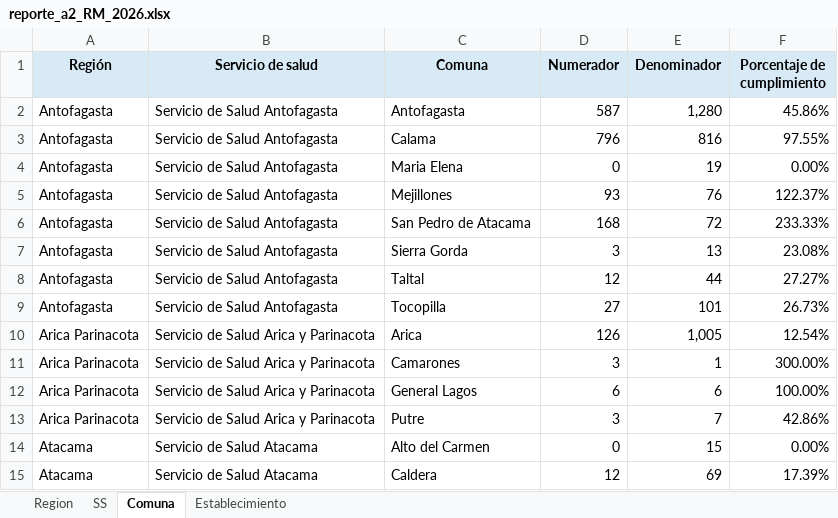
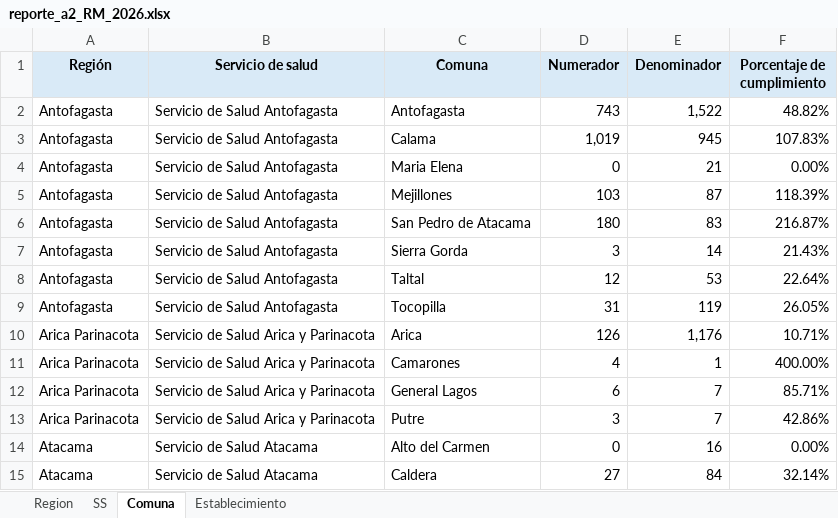
Before and after one commit to santiagofh/REM-CCHc, an Excel workbook: output/reporte_a2_RM_2026.xlsx, sheet Comuna, drawn as a sheet; only a part is shown; values as stored, in another font and other column widths than the file's, no borders; the diff covers the shown part only; the diff names each change by its address in the sheet, - before the commit and + after, or states it on an @@ line.

```diff
--- a/output/reporte_a2_RM_2026.xlsx (sheet Comuna)
+++ b/output/reporte_a2_RM_2026.xlsx (sheet Comuna)
-D2 (Numerador): 587
+D2 (Numerador): 743
-E2 (Denominador): 1,280
+E2 (Denominador): 1,522
-F2 (Porcentaje de cumplimiento): 45.86%
+F2 (Porcentaje de cumplimiento): 48.82%
-D3 (Numerador): 796
+D3 (Numerador): 1,019
-E3 (Denominador): 816
+E3 (Denominador): 945
-F3 (Porcentaje de cumplimiento): 97.55%
+F3 (Porcentaje de cumplimiento): 107.83%
-E4 (Denominador): 19
+E4 (Denominador): 21
-D5 (Numerador): 93
+D5 (Numerador): 103
-E5 (Denominador): 76
+E5 (Denominador): 87
-F5 (Porcentaje de cumplimiento): 122.37%
+F5 (Porcentaje de cumplimiento): 118.39%
-D6 (Numerador): 168
+D6 (Numerador): 180
-E6 (Denominador): 72
+E6 (Denominador): 83
-F6 (Porcentaje de cumplimiento): 233.33%
+F6 (Porcentaje de cumplimiento): 216.87%
-E7 (Denominador): 13
+E7 (Denominador): 14
-F7 (Porcentaje de cumplimiento): 23.08%
+F7 (Porcentaje de cumplimiento): 21.43%
-E8 (Denominador): 44
+E8 (Denominador): 53
-F8 (Porcentaje de cumplimiento): 27.27%
+F8 (Porcentaje de cumplimiento): 22.64%
-D9 (Numerador): 27
+D9 (Numerador): 31
-E9 (Denominador): 101
+E9 (Denominador): 119
-F9 (Porcentaje de cumplimiento): 26.73%
+F9 (Porcentaje de cumplimiento): 26.05%
-E10 (Denominador): 1,005
+E10 (Denominador): 1,176
-F10 (Porcentaje de cumplimiento): 12.54%
+F10 (Porcentaje de cumplimiento): 10.71%
-D11 (Numerador): 3
+D11 (Numerador): 4
-F11 (Porcentaje de cumplimiento): 300.00%
+F11 (Porcentaje de cumplimiento): 400.00%
-E12 (Denominador): 6
+E12 (Denominador): 7
-F12 (Porcentaje de cumplimiento): 100.00%
+F12 (Porcentaje de cumplimiento): 85.71%
-E14 (Denominador): 15
+E14 (Denominador): 16
-D15 (Numerador): 12
+D15 (Numerador): 27
-E15 (Denominador): 69
+E15 (Denominador): 84
-F15 (Porcentaje de cumplimiento): 17.39%
+F15 (Porcentaje de cumplimiento): 32.14%
```
Also changed, not shown: 821 edited cells elsewhere in this sheet, sheet Establecimiento, sheet SS, sheet Region, output/reporte_a4_RM_2025.xlsx, output/reporte_a4_RM_2026.xlsx, 9 other files.
